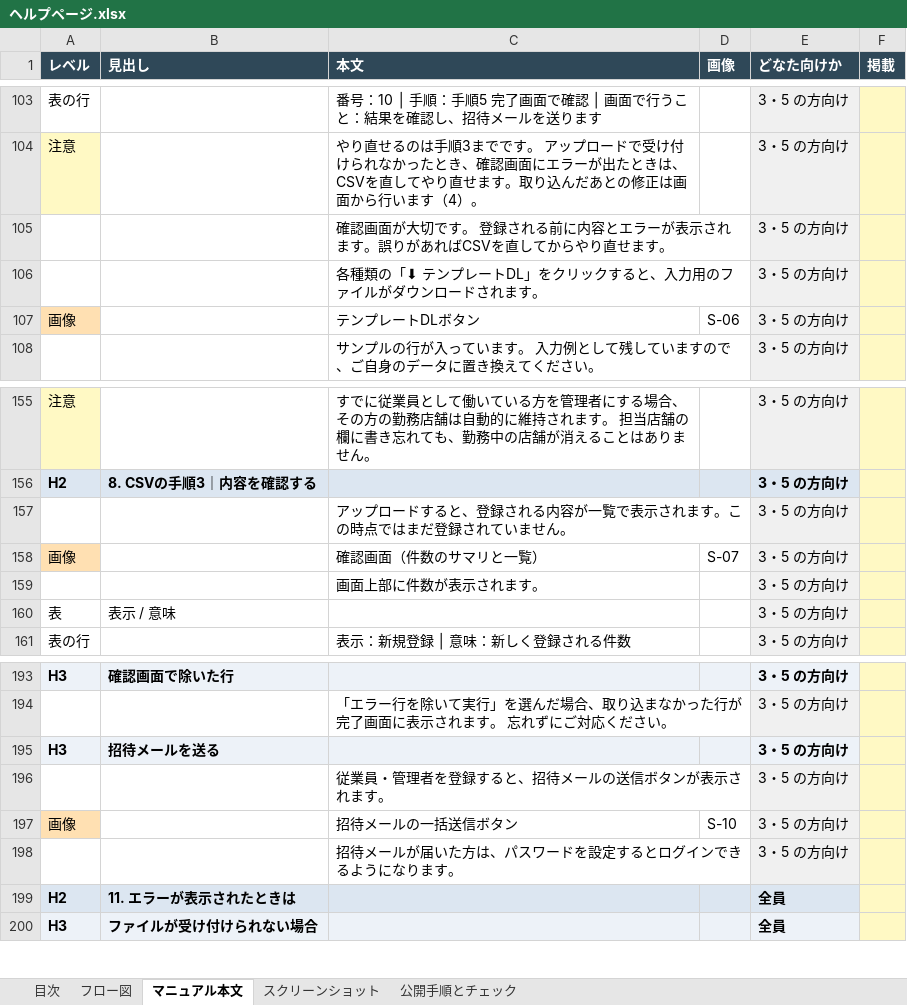
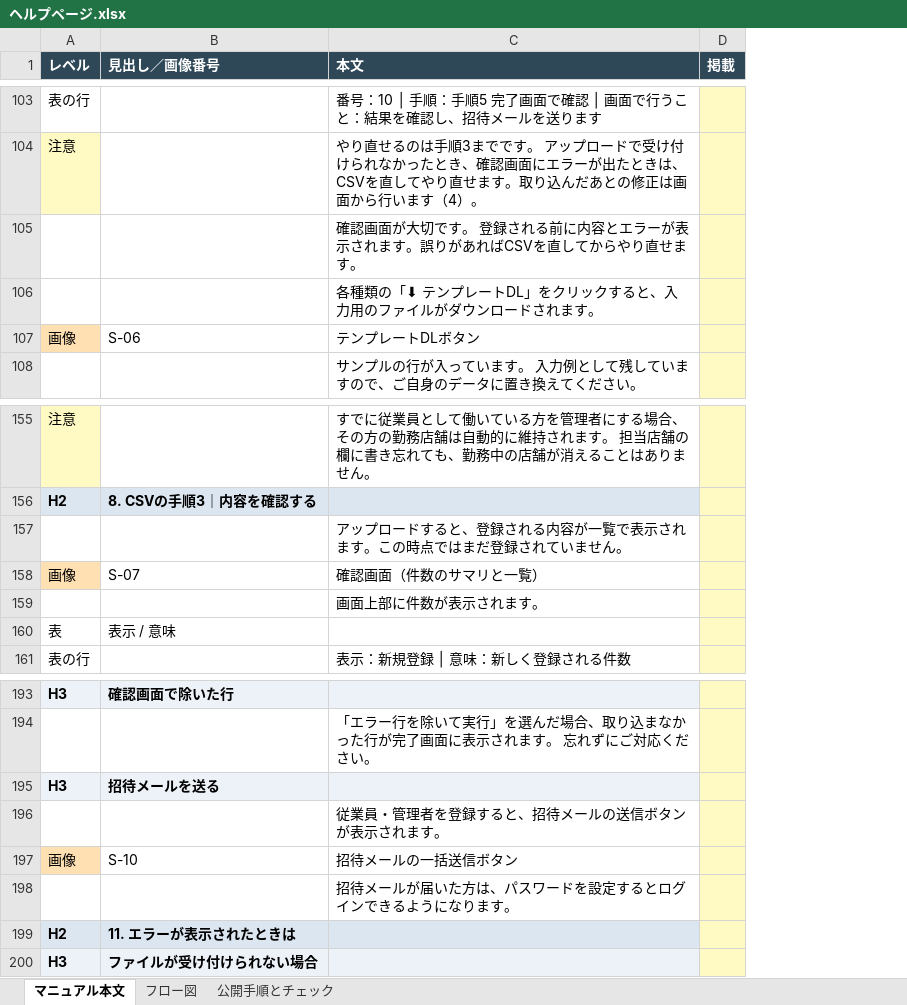
Before and after one commit to suguru789987/rakmy-timerecord-import-spec, an Excel workbook: excel/ヘルプページ.xlsx, sheet マニュアル本文, drawn as a sheet; only a part is shown, gaps mark what is left out; values as stored, in another font and other column widths than the file's, no borders; the diff covers the shown part only; the diff names each change by its address in the sheet, - before the commit and + after, or states it on an @@ line.

```diff
--- a/excel/ヘルプページ.xlsx (sheet マニュアル本文)
+++ b/excel/ヘルプページ.xlsx (sheet マニュアル本文)
-sheet tab: 目次
-sheet tab: スクリーンショット
@@ sheet tab order changed: マニュアル本文 | フロー図 | 公開手順とチェック @@
-column D (画像), row 107: S-06; row 158: S-07; row 197: S-10
-column E (どなた向けか), rows 103-108: all 3・5 の方向け; rows 155-161: all 3・5 の方向け; rows 193-200: 3・5 の方向け | 3・5 の方向け | 3・5 の方向け | 3・5 の方向け | 3・5 の方向け | 3・5 の方向け | 全員 | 全員
-B1: 見出し
+B1: 見出し／画像番号
-B107 (見出し／画像番号): (empty)
+B107 (見出し／画像番号): S-06
-B158 (見出し／画像番号): (empty)
+B158 (見出し／画像番号): S-07
-B197 (見出し／画像番号): (empty)
+B197 (見出し／画像番号): S-10
```
Also changed, not shown: 10 edited cells elsewhere in this sheet, sheet 公開手順とチェック, sheet フロー図, charts or pictures, excel/20260805_タイムレコード_01_受入条件表.xlsx, excel/20260805_タイムレコード_02_検証プラン.xlsx, 1 other file.
